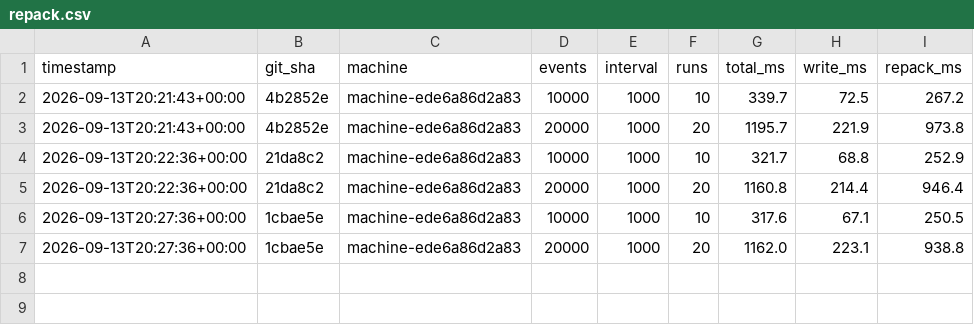
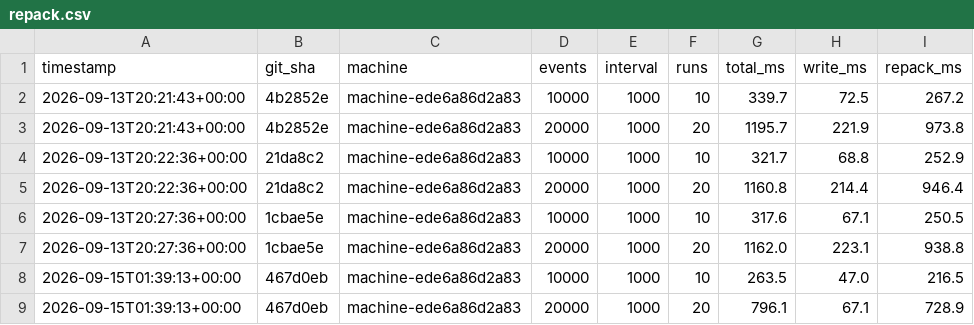
Before and after one commit to Wombat-Foundation/mtxdb, a CSV file: benches/csv/repack.csv, drawn as a sheet; the diff names each change by its address in the sheet, - before the commit and + after, or states it on an @@ line.

```diff
--- a/benches/csv/repack.csv
+++ b/benches/csv/repack.csv
+row 8: 2026-09-15T01:39:13+00:00 | 467d0eb | machine-ede6a86d2a83 | 10000 | 1000 | 10 | 263.5 | 47.0 | 216.5
+row 9: 2026-09-15T01:39:13+00:00 | 467d0eb | machine-ede6a86d2a83 | 20000 | 1000 | 20 | 796.1 | 67.1 | 728.9
```
Also changed, not shown: benches/csv/compression.csv, benches/csv/elephant.csv, 7 other files.
